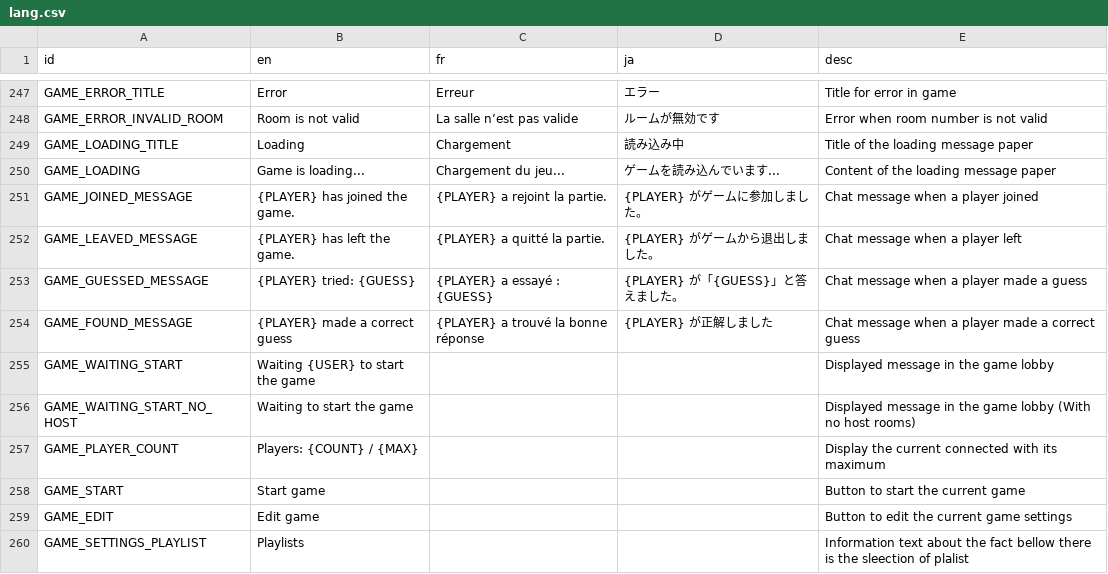
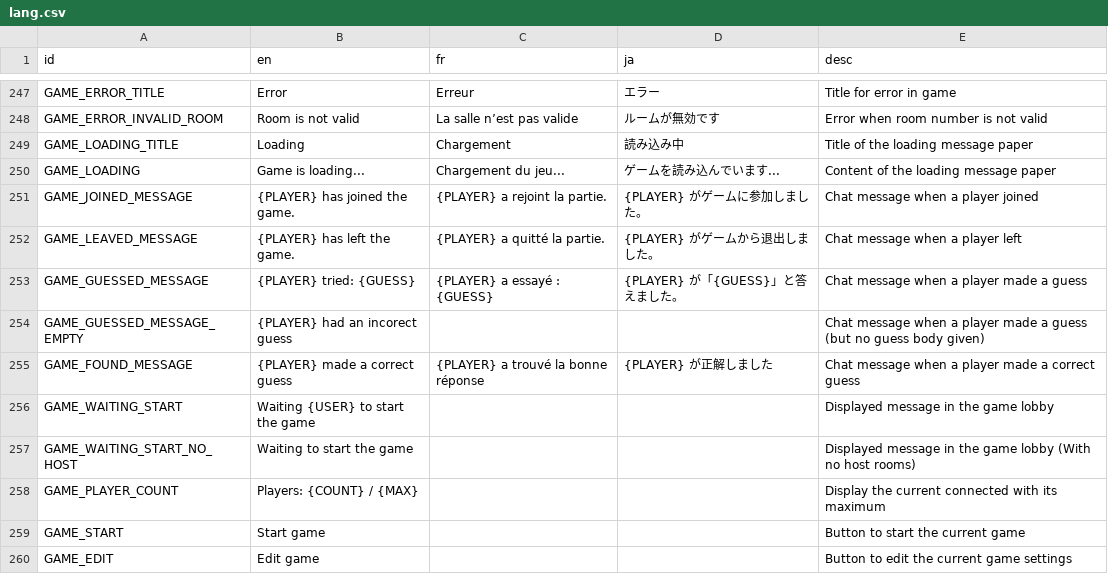
Before and after one commit to victorviterbo/Transcendance, a CSV file: services/frontend/public/localization/lang.csv, drawn as a sheet; only a part is shown, gaps mark what is left out; the shorter side is filled out with more unchanged rows.

Commit message:
[GAME] Chat message done

```diff
--- a/services/frontend/public/localization/lang.csv
+++ b/services/frontend/public/localization/lang.csv
@@ -253,2 +253,3 @@ GAME_LEAVED_MESSAGE,{PLAYER} has left the game.,{PLAYER} a quitté la partie.,{P
 GAME_GUESSED_MESSAGE,{PLAYER} tried: {GUESS},{PLAYER} a essayé : {GUESS},{PLAYER} が「{GUESS}」と答えました。,Chat message when a player made a guess
+GAME_GUESSED_MESSAGE_EMPTY,{PLAYER} had an incorect guess,,,Chat message when a player made a guess (but no guess body given)
 GAME_FOUND_MESSAGE,{PLAYER} made a correct guess,{PLAYER} a trouvé la bonne réponse,{PLAYER} が正解しました,Chat message when a player made a correct guess
```
Also changed, not shown: 9 other files.
